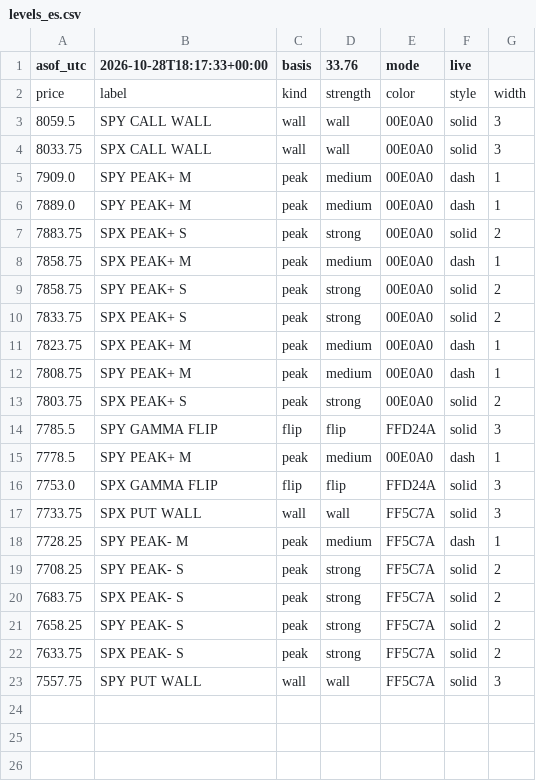
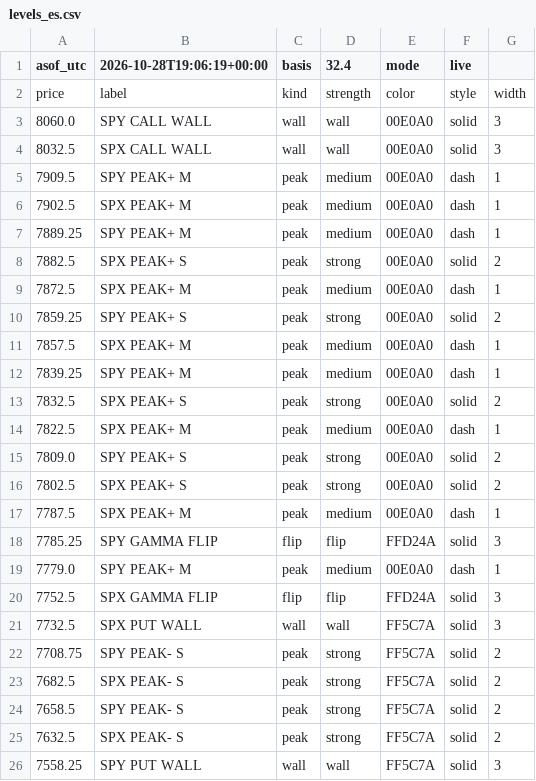
Before and after one commit to mshb4466/mirsad, a CSV file: gamma/levels_es.csv, drawn as a sheet.

```diff
--- a/gamma/levels_es.csv
+++ b/gamma/levels_es.csv
@@ -1,23 +1,26 @@
-asof_utc,2026-10-28T18:17:33+00:00,basis,33.76,mode,live
+asof_utc,2026-10-28T19:06:19+00:00,basis,32.4,mode,live
 price,label,kind,strength,color,style,width
-8059.5,SPY CALL WALL,wall,wall,00E0A0,solid,3
-8033.75,SPX CALL WALL,wall,wall,00E0A0,solid,3
-7909.0,SPY PEAK+ M,peak,medium,00E0A0,dash,1
-7889.0,SPY PEAK+ M,peak,medium,00E0A0,dash,1
-7883.75,SPX PEAK+ S,peak,strong,00E0A0,solid,2
-7858.75,SPX PEAK+ M,peak,medium,00E0A0,dash,1
-7858.75,SPY PEAK+ S,peak,strong,00E0A0,solid,2
-7833.75,SPX PEAK+ S,peak,strong,00E0A0,solid,2
-7823.75,SPX PEAK+ M,peak,medium,00E0A0,dash,1
-7808.75,SPY PEAK+ M,peak,medium,00E0A0,dash,1
-7803.75,SPX PEAK+ S,peak,strong,00E0A0,solid,2
-7785.5,SPY GAMMA FLIP,flip,flip,FFD24A,solid,3
-7778.5,SPY PEAK+ M,peak,medium,00E0A0,dash,1
-7753.0,SPX GAMMA FLIP,flip,flip,FFD24A,solid,3
-7733.75,SPX PUT WALL,wall,wall,FF5C7A,solid,3
-7728.25,SPY PEAK- M,peak,medium,FF5C7A,dash,1
-7708.25,SPY PEAK- S,peak,strong,FF5C7A,solid,2
-7683.75,SPX PEAK- S,peak,strong,FF5C7A,solid,2
-7658.25,SPY PEAK- S,peak,strong,FF5C7A,solid,2
-7633.75,SPX PEAK- S,peak,strong,FF5C7A,solid,2
-7557.75,SPY PUT WALL,wall,wall,FF5C7A,solid,3
+8060.0,SPY CALL WALL,wall,wall,00E0A0,solid,3
+8032.5,SPX CALL WALL,wall,wall,00E0A0,solid,3
+7909.5,SPY PEAK+ M,peak,medium,00E0A0,dash,1
+7902.5,SPX PEAK+ M,peak,medium,00E0A0,dash,1
+7889.25,SPY PEAK+ M,peak,medium,00E0A0,dash,1
+7882.5,SPX PEAK+ S,peak,strong,00E0A0,solid,2
+7872.5,SPX PEAK+ M,peak,medium,00E0A0,dash,1
+7859.25,SPY PEAK+ S,peak,strong,00E0A0,solid,2
+7857.5,SPX PEAK+ M,peak,medium,00E0A0,dash,1
+7839.25,SPY PEAK+ M,peak,medium,00E0A0,dash,1
+7832.5,SPX PEAK+ S,peak,strong,00E0A0,solid,2
+7822.5,SPX PEAK+ M,peak,medium,00E0A0,dash,1
+7809.0,SPY PEAK+ S,peak,strong,00E0A0,solid,2
+7802.5,SPX PEAK+ S,peak,strong,00E0A0,solid,2
+7787.5,SPX PEAK+ M,peak,medium,00E0A0,dash,1
+7785.25,SPY GAMMA FLIP,flip,flip,FFD24A,solid,3
+7779.0,SPY PEAK+ M,peak,medium,00E0A0,dash,1
+7752.5,SPX GAMMA FLIP,flip,flip,FFD24A,solid,3
+7732.5,SPX PUT WALL,wall,wall,FF5C7A,solid,3
+7708.75,SPY PEAK- S,peak,strong,FF5C7A,solid,2
+7682.5,SPX PEAK- S,peak,strong,FF5C7A,solid,2
+7658.5,SPY PEAK- S,peak,strong,FF5C7A,solid,2
+7632.5,SPX PEAK- S,peak,strong,FF5C7A,solid,2
+7558.25,SPY PUT WALL,wall,wall,FF5C7A,solid,3
```
Also changed, not shown: 3 other files.
